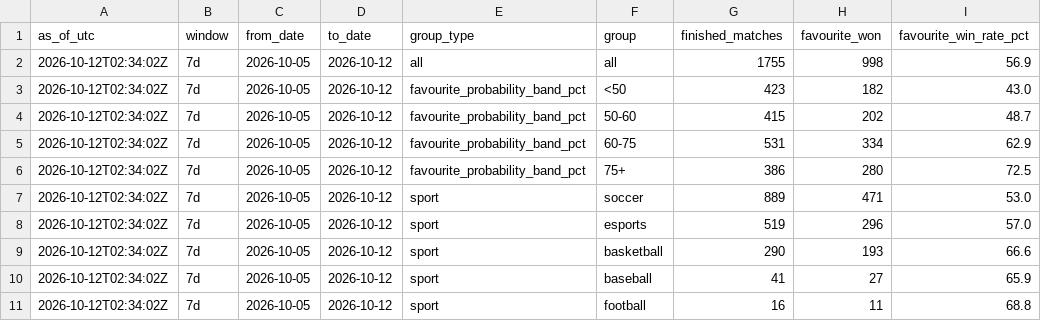
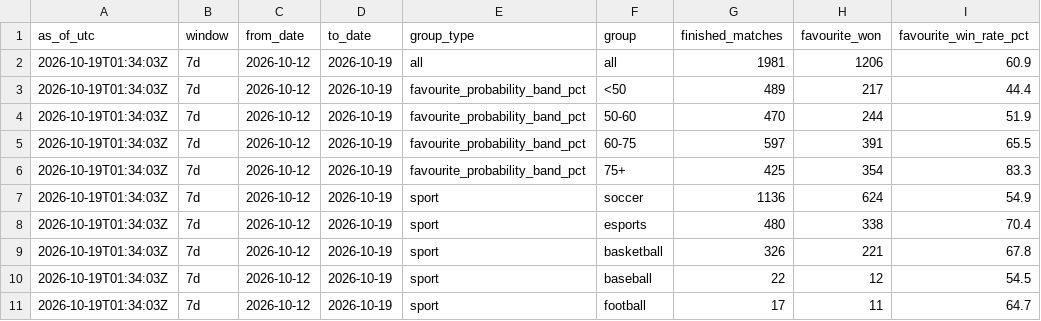
Before and after one commit to tipsstats/prediction-market-pro-stats, a CSV file: market_favourite_calibration.csv, drawn as a sheet; only a part is shown; the diff covers the shown part only.

Commit message:
Weekly update update: market_favourite_calibration.csv

```diff
--- a/market_favourite_calibration.csv
+++ b/market_favourite_calibration.csv
@@ -1,11 +1,11 @@
 as_of_utc,window,from_date,to_date,group_type,group,finished_matches,favourite_won,favourite_win_rate_pct
-2026-10-12T02:34:02Z,7d,2026-10-05,2026-10-12,all,all,1755,998,56.9
-2026-10-12T02:34:02Z,7d,2026-10-05,2026-10-12,favourite_probability_band_pct,<50,423,182,43.0
-2026-10-12T02:34:02Z,7d,2026-10-05,2026-10-12,favourite_probability_band_pct,50-60,415,202,48.7
-2026-10-12T02:34:02Z,7d,2026-10-05,2026-10-12,favourite_probability_band_pct,60-75,531,334,62.9
-2026-10-12T02:34:02Z,7d,2026-10-05,2026-10-12,favourite_probability_band_pct,75+,386,280,72.5
-2026-10-12T02:34:02Z,7d,2026-10-05,2026-10-12,sport,soccer,889,471,53.0
-2026-10-12T02:34:02Z,7d,2026-10-05,2026-10-12,sport,esports,519,296,57.0
-2026-10-12T02:34:02Z,7d,2026-10-05,2026-10-12,sport,basketball,290,193,66.6
-2026-10-12T02:34:02Z,7d,2026-10-05,2026-10-12,sport,baseball,41,27,65.9
-2026-10-12T02:34:02Z,7d,2026-10-05,2026-10-12,sport,football,16,11,68.8
+2026-10-19T01:34:03Z,7d,2026-10-12,2026-10-19,all,all,1981,1206,60.9
+2026-10-19T01:34:03Z,7d,2026-10-12,2026-10-19,favourite_probability_band_pct,<50,489,217,44.4
+2026-10-19T01:34:03Z,7d,2026-10-12,2026-10-19,favourite_probability_band_pct,50-60,470,244,51.9
+2026-10-19T01:34:03Z,7d,2026-10-12,2026-10-19,favourite_probability_band_pct,60-75,597,391,65.5
+2026-10-19T01:34:03Z,7d,2026-10-12,2026-10-19,favourite_probability_band_pct,75+,425,354,83.3
+2026-10-19T01:34:03Z,7d,2026-10-12,2026-10-19,sport,soccer,1136,624,54.9
+2026-10-19T01:34:03Z,7d,2026-10-12,2026-10-19,sport,esports,480,338,70.4
+2026-10-19T01:34:03Z,7d,2026-10-12,2026-10-19,sport,basketball,326,221,67.8
+2026-10-19T01:34:03Z,7d,2026-10-12,2026-10-19,sport,baseball,22,12,54.5
+2026-10-19T01:34:03Z,7d,2026-10-12,2026-10-19,sport,football,17,11,64.7
```
Also changed, not shown: 59 edited cells elsewhere in this file.
